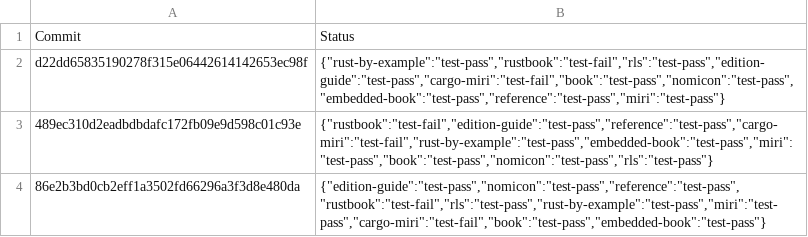
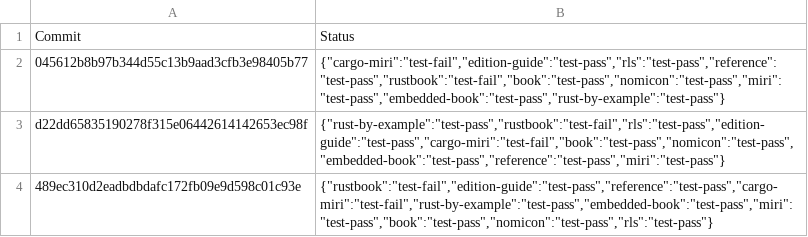
Before and after one commit to rust-lang-nursery/rust-toolstate, a TSV file: history/linux.tsv, drawn as a sheet; only a part is shown; the shorter side is filled out with more unchanged rows; the diff names each change by its address in the sheet, - before the commit and + after, or states it on an @@ line.

Commit message:
(linux CI update)

```diff
--- a/history/linux.tsv
+++ b/history/linux.tsv
+row 2: 045612b8b97b344d55c13b9aad3cfb3e98405b77 | {"cargo-miri":"test-fail","edition-guide":"test-pass","rls":"test-pass","reference":"test-pass","rustbook":"test-fail","book":"test-pass","nomicon":"test-pass","miri":"test-pass","embedded-book":"test-pass","rust-by-example":"test-pass"}
```
